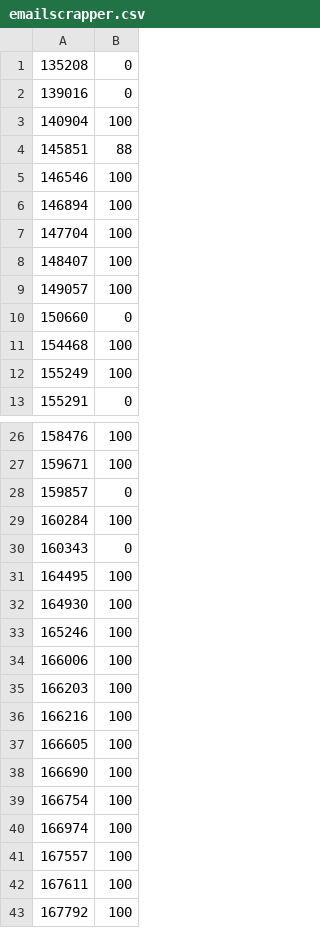
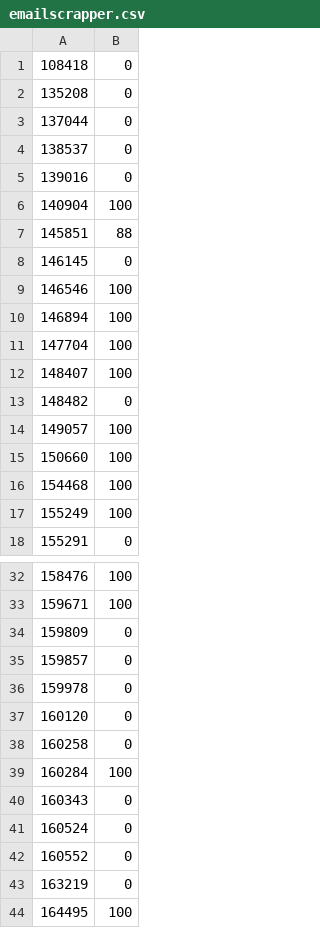
Before and after one commit to EAxxx/EA879-2017s2, a CSV file: notas/emailscrapper.csv, drawn as a sheet; only a part is shown, gaps mark what is left out; the shorter side is filled out with more unchanged rows; the diff covers the shown part only.

```diff
--- a/notas/emailscrapper.csv
+++ b/notas/emailscrapper.csv
@@ -1,2 +1,5 @@
+108418,0
 135208,0
+137044,0
+138537,0
 139016,0
@@ -4,2 +7,3 @@
 145851,88
+146145,0
 146546,100
@@ -8,4 +12,5 @@
 148407,100
+148482,0
 149057,100
-150660,0
+150660,100
 154468,100
@@ -27,5 +33,12 @@
 159671,100
+159809,0
 159857,0
+159978,0
+160120,0
+160258,0
 160284,100
 160343,0
+160524,0
+160552,0
+163219,0
 164495,100
```
Also changed, not shown: 3 added rows elsewhere in this file, notas/contador-de-palavras.csv, notas/scheduler-demo.csv, 8 other files.
